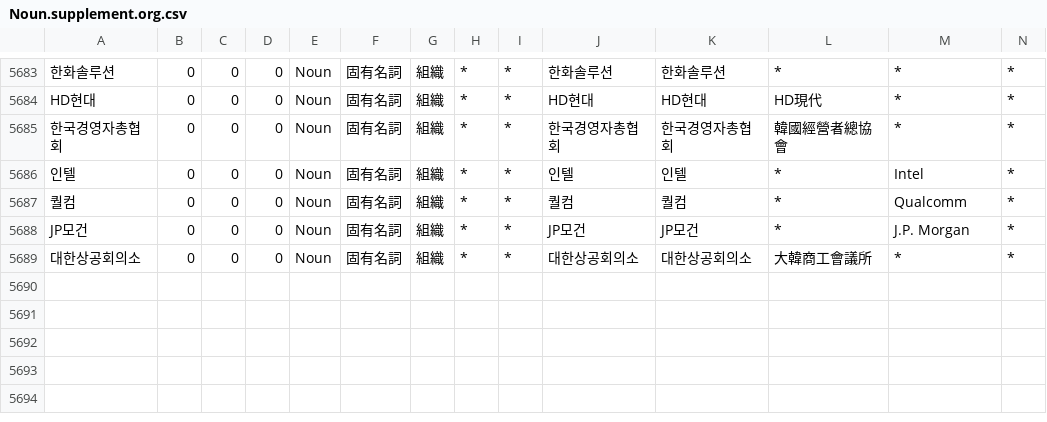
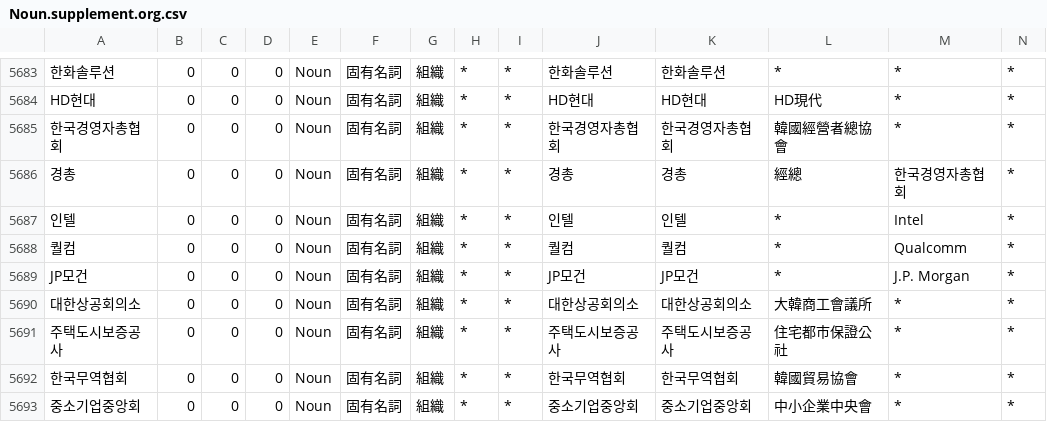
Before and after one commit to okikirmui/handic, a CSV file: seed/Noun.supplement.org.csv, drawn as a sheet; only a part is shown, gaps mark what is left out; rows hold the shown columns only; the diff names each change by its address in the sheet, - before the commit and + after, or states it on an @@ line.

```diff
--- a/seed/Noun.supplement.org.csv
+++ b/seed/Noun.supplement.org.csv
+row 5686: 경총 | 0 | 0 | 0 | Noun | 固有名詞 | 組織 | * | * | 경총 | 경총 | 經總 | 한국경영자총협회 | *
+row 5691: 주택도시보증공사 | 0 | 0 | 0 | Noun | 固有名詞 | 組織 | * | * | 주택도시보증공사 | 주택도시보증공사 | 住宅都市保證公社 | * | *
+row 5692: 한국무역협회 | 0 | 0 | 0 | Noun | 固有名詞 | 組織 | * | * | 한국무역협회 | 한국무역협회 | 韓國貿易協會 | * | *
+row 5693: 중소기업중앙회 | 0 | 0 | 0 | Noun | 固有名詞 | 組織 | * | * | 중소기업중앙회 | 중소기업중앙회 | 中小企業中央會 | * | *
```
Also changed, not shown: 1 other file.
